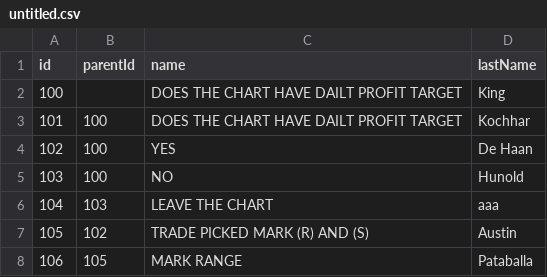
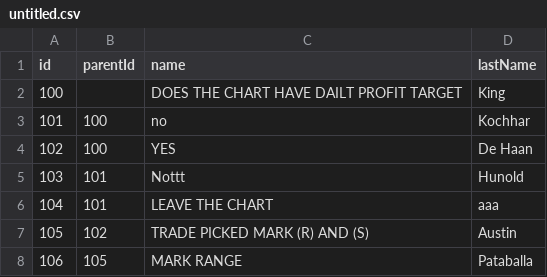
Before and after one commit to mmiuser2484/web-tesst, a CSV file: untitled.csv, drawn as a sheet; only a part is shown.

Commit message:
Add files via upload

```diff
--- a/untitled.csv
+++ b/untitled.csv
@@ -2,6 +2,6 @@ id,parentId,name,lastName
 100,,DOES THE CHART HAVE DAILT PROFIT TARGET,King
-101,100,DOES THE CHART HAVE DAILT PROFIT TARGET,Kochhar
+101,100,no,Kochhar
 102,100,YES,De Haan
-103,100,NO,Hunold
-104,103,LEAVE THE CHART,aaa
+103,101,Nottt,Hunold
+104,101,LEAVE THE CHART,aaa
 105,102,TRADE PICKED MARK (R) AND (S),Austin
```
